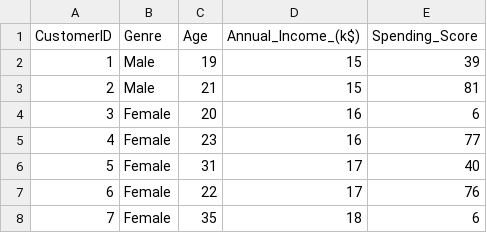
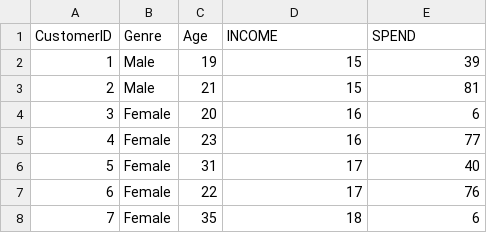
Before and after one commit to sanjarsaydaliyev/MachineLearningFiles, a CSV file: Mall_Customers.csv, drawn as a sheet; only a part is shown.

Commit message:
Update Mall_Customers.csv

```diff
--- a/Mall_Customers.csv
+++ b/Mall_Customers.csv
@@ -1,2 +1,2 @@
-CustomerID,Genre,Age,Annual_Income_(k$),Spending_Score
+CustomerID,Genre,Age,INCOME,SPEND
 1,Male,19,15,39
```
